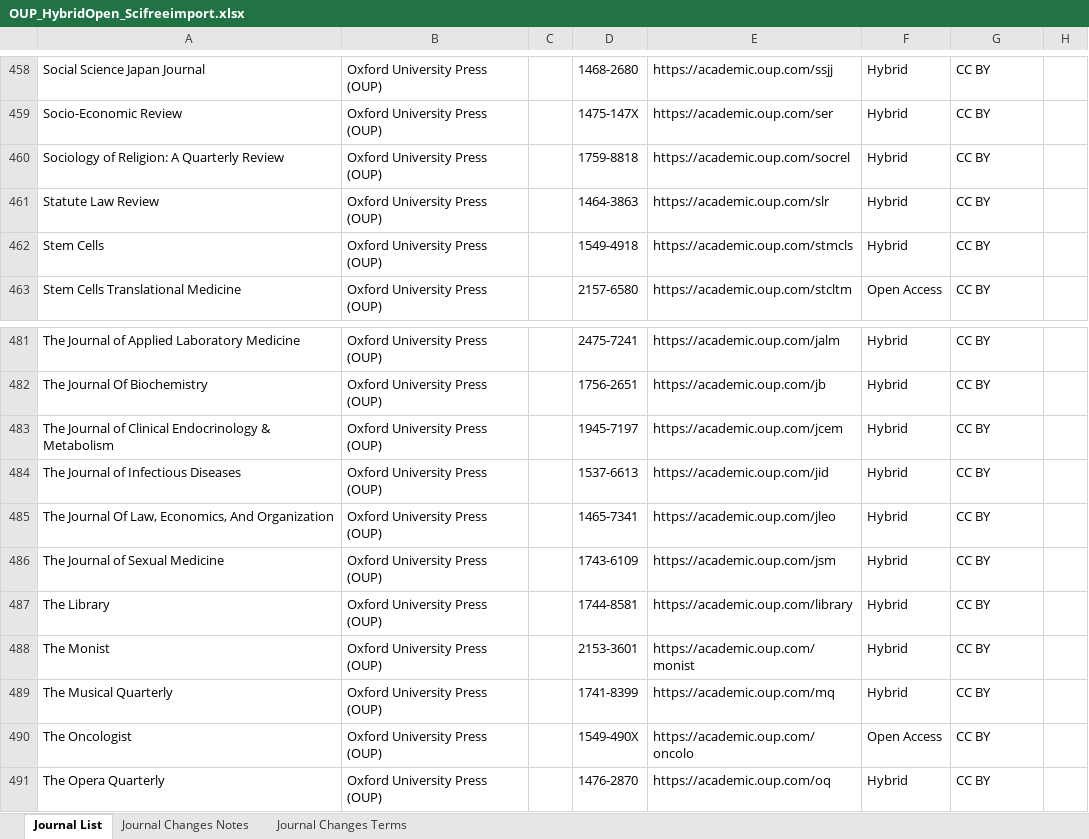
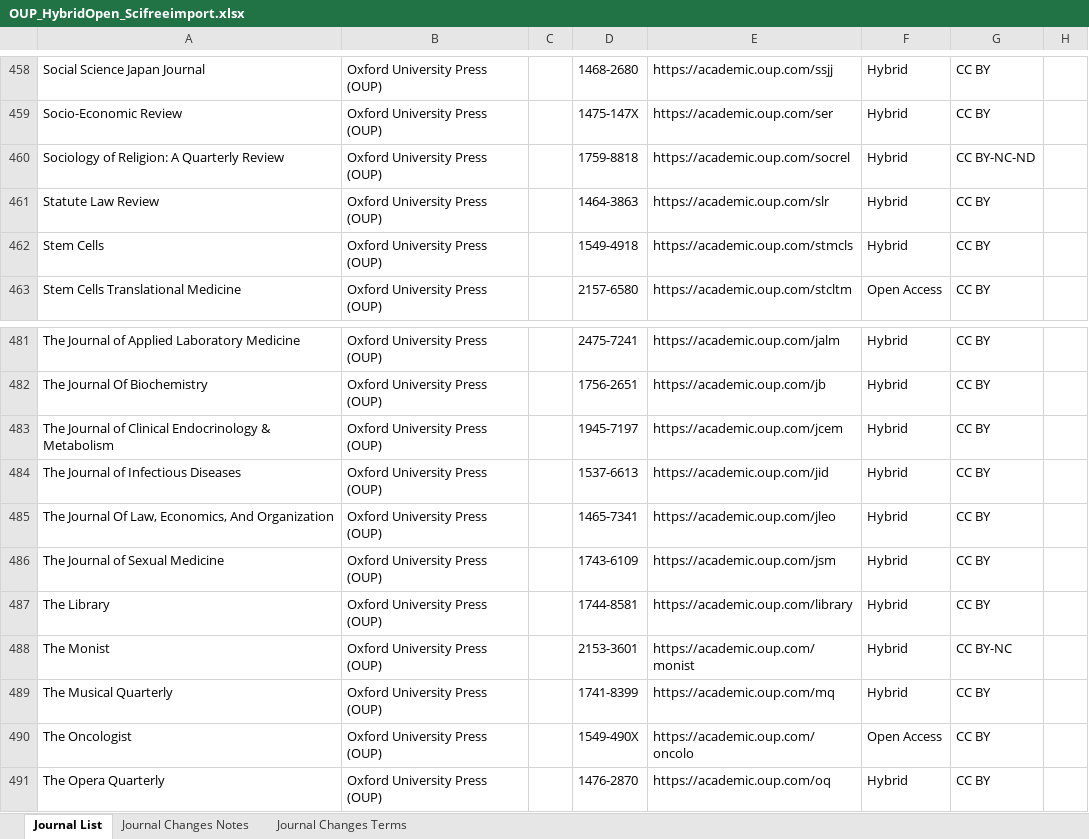
Before and after one commit to SciFreeOrg/UK-CoP, an Excel workbook: UK_CoP_TitleLists/OUP_HybridOpen_Scifreeimport.xlsx, sheet Journal List, drawn as a sheet; only a part is shown, gaps mark what is left out; values as stored, in another font and other column widths than the file's, no borders; table styles not drawn; the diff covers the shown part only; the diff names each change by its address in the sheet, - before the commit and + after, or states it on an @@ line.

```diff
--- a/UK_CoP_TitleLists/OUP_HybridOpen_Scifreeimport.xlsx (sheet Journal List)
+++ b/UK_CoP_TitleLists/OUP_HybridOpen_Scifreeimport.xlsx (sheet Journal List)
-G460: CC BY
+G460: CC BY-NC-ND
-G488: CC BY
+G488: CC BY-NC
```
Also changed, not shown: 12 edited cells elsewhere in this sheet.
